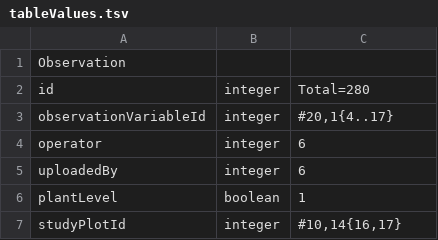
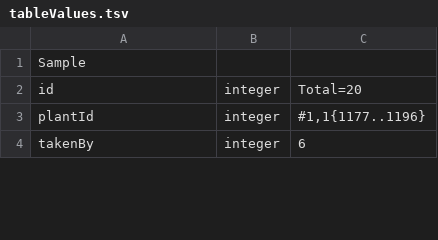
Before and after one commit to forestbiotech-lab/PHENO-old, a TSV file: SQL/InsertData/tableValues.tsv, drawn as a sheet; only a part is shown; the diff covers the shown part only.

```diff
--- a/SQL/InsertData/tableValues.tsv
+++ b/SQL/InsertData/tableValues.tsv
@@ -1,7 +1,4 @@
-Observation		
-id	integer	Total=280
-observationVariableId	integer	#20,1{4..17}
-operator	integer	6
-uploadedBy	integer	6
-plantLevel	boolean	1
-studyPlotId	integer	#10,14{16,17}
+Sample		
+id	integer	Total=20
+plantId	integer	#1,1{1177..1196}
+takenBy	integer	6
```
Also changed, not shown: 5 added rows and 3 removed rows elsewhere in this file, 1 other file.
